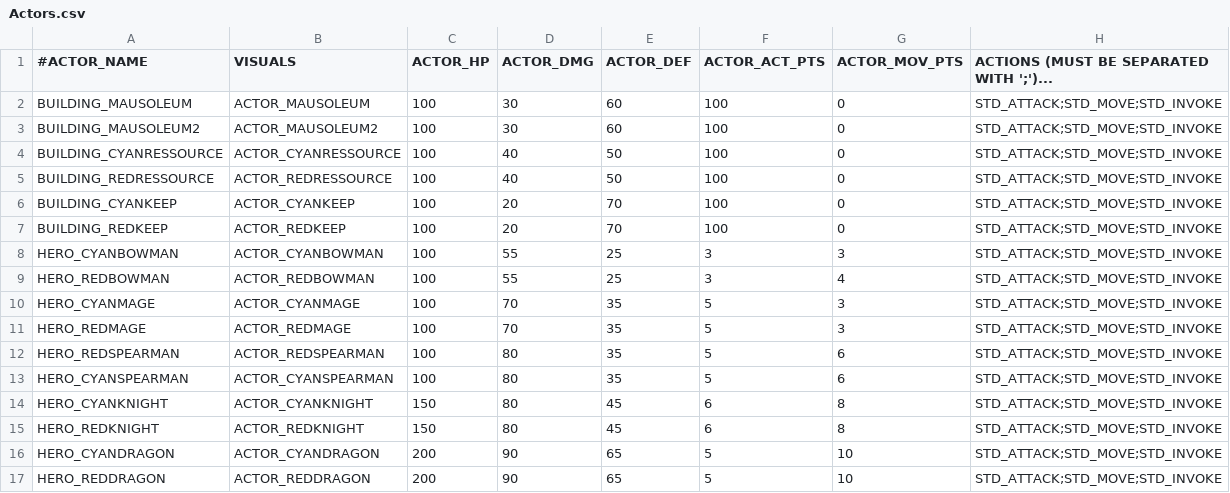
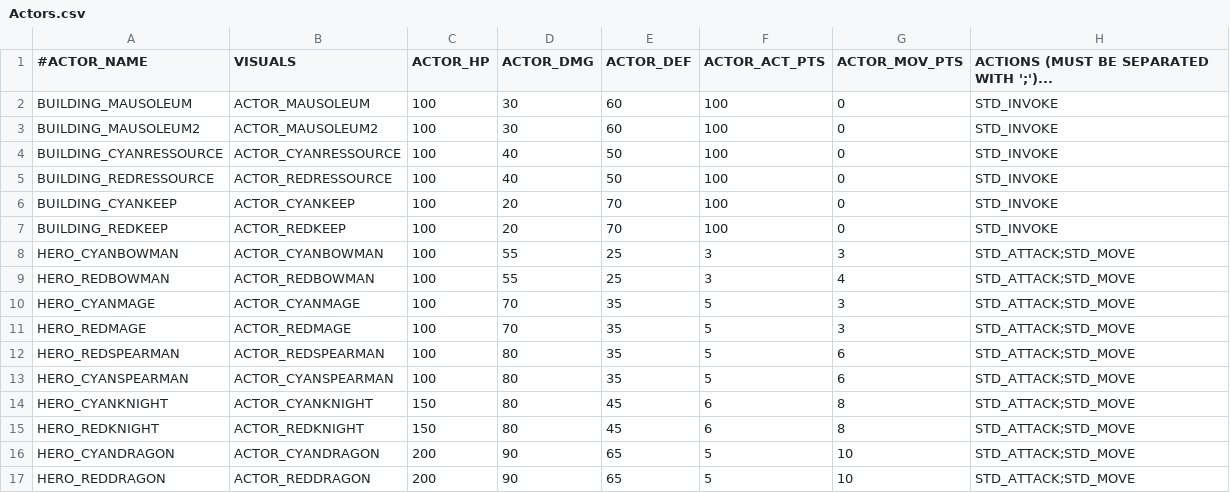
Before and after one commit to davidkha44/projet-jeu, a CSV file: src/client/tables/Actors.csv, drawn as a sheet.

```diff
--- a/src/client/tables/Actors.csv
+++ b/src/client/tables/Actors.csv
@@ -1,17 +1,17 @@
 #ACTOR_NAME,VISUALS,ACTOR_HP,ACTOR_DMG,ACTOR_DEF,ACTOR_ACT_PTS,ACTOR_MOV_PTS,ACTIONS (MUST BE SEPARATED WITH ';')...
-BUILDING_MAUSOLEUM,ACTOR_MAUSOLEUM,100,30,60,100,0,STD_ATTACK;STD_MOVE;STD_INVOKE
-BUILDING_MAUSOLEUM2,ACTOR_MAUSOLEUM2,100,30,60,100,0,STD_ATTACK;STD_MOVE;STD_INVOKE
-BUILDING_CYANRESSOURCE,ACTOR_CYANRESSOURCE,100,40,50,100,0,STD_ATTACK;STD_MOVE;STD_INVOKE
-BUILDING_REDRESSOURCE,ACTOR_REDRESSOURCE,100,40,50,100,0,STD_ATTACK;STD_MOVE;STD_INVOKE
-BUILDING_CYANKEEP,ACTOR_CYANKEEP,100,20,70,100,0,STD_ATTACK;STD_MOVE;STD_INVOKE
-BUILDING_REDKEEP,ACTOR_REDKEEP,100,20,70,100,0,STD_ATTACK;STD_MOVE;STD_INVOKE
-HERO_CYANBOWMAN,ACTOR_CYANBOWMAN,100,55,25,3,3,STD_ATTACK;STD_MOVE;STD_INVOKE
-HERO_REDBOWMAN,ACTOR_REDBOWMAN,100,55,25,3,4,STD_ATTACK;STD_MOVE;STD_INVOKE
-HERO_CYANMAGE,ACTOR_CYANMAGE,100,70,35,5,3,STD_ATTACK;STD_MOVE;STD_INVOKE
-HERO_REDMAGE,ACTOR_REDMAGE,100,70,35,5,3,STD_ATTACK;STD_MOVE;STD_INVOKE
-HERO_REDSPEARMAN,ACTOR_REDSPEARMAN,100,80,35,5,6,STD_ATTACK;STD_MOVE;STD_INVOKE
-HERO_CYANSPEARMAN,ACTOR_CYANSPEARMAN,100,80,35,5,6,STD_ATTACK;STD_MOVE;STD_INVOKE
-HERO_CYANKNIGHT,ACTOR_CYANKNIGHT,150,80,45,6,8,STD_ATTACK;STD_MOVE;STD_INVOKE
-HERO_REDKNIGHT,ACTOR_REDKNIGHT,150,80,45,6,8,STD_ATTACK;STD_MOVE;STD_INVOKE
-HERO_CYANDRAGON,ACTOR_CYANDRAGON,200,90,65,5,10,STD_ATTACK;STD_MOVE;STD_INVOKE
-HERO_REDDRAGON,ACTOR_REDDRAGON,200,90,65,5,10,STD_ATTACK;STD_MOVE;STD_INVOKE
+BUILDING_MAUSOLEUM,ACTOR_MAUSOLEUM,100,30,60,100,0,STD_INVOKE
+BUILDING_MAUSOLEUM2,ACTOR_MAUSOLEUM2,100,30,60,100,0,STD_INVOKE
+BUILDING_CYANRESSOURCE,ACTOR_CYANRESSOURCE,100,40,50,100,0,STD_INVOKE
+BUILDING_REDRESSOURCE,ACTOR_REDRESSOURCE,100,40,50,100,0,STD_INVOKE
+BUILDING_CYANKEEP,ACTOR_CYANKEEP,100,20,70,100,0,STD_INVOKE
+BUILDING_REDKEEP,ACTOR_REDKEEP,100,20,70,100,0,STD_INVOKE
+HERO_CYANBOWMAN,ACTOR_CYANBOWMAN,100,55,25,3,3,STD_ATTACK;STD_MOVE
+HERO_REDBOWMAN,ACTOR_REDBOWMAN,100,55,25,3,4,STD_ATTACK;STD_MOVE
+HERO_CYANMAGE,ACTOR_CYANMAGE,100,70,35,5,3,STD_ATTACK;STD_MOVE
+HERO_REDMAGE,ACTOR_REDMAGE,100,70,35,5,3,STD_ATTACK;STD_MOVE
+HERO_REDSPEARMAN,ACTOR_REDSPEARMAN,100,80,35,5,6,STD_ATTACK;STD_MOVE
+HERO_CYANSPEARMAN,ACTOR_CYANSPEARMAN,100,80,35,5,6,STD_ATTACK;STD_MOVE
+HERO_CYANKNIGHT,ACTOR_CYANKNIGHT,150,80,45,6,8,STD_ATTACK;STD_MOVE
+HERO_REDKNIGHT,ACTOR_REDKNIGHT,150,80,45,6,8,STD_ATTACK;STD_MOVE
+HERO_CYANDRAGON,ACTOR_CYANDRAGON,200,90,65,5,10,STD_ATTACK;STD_MOVE
+HERO_REDDRAGON,ACTOR_REDDRAGON,200,90,65,5,10,STD_ATTACK;STD_MOVE
```
Also changed, not shown: src/client/tables/Actions.csv, 11 other files.
